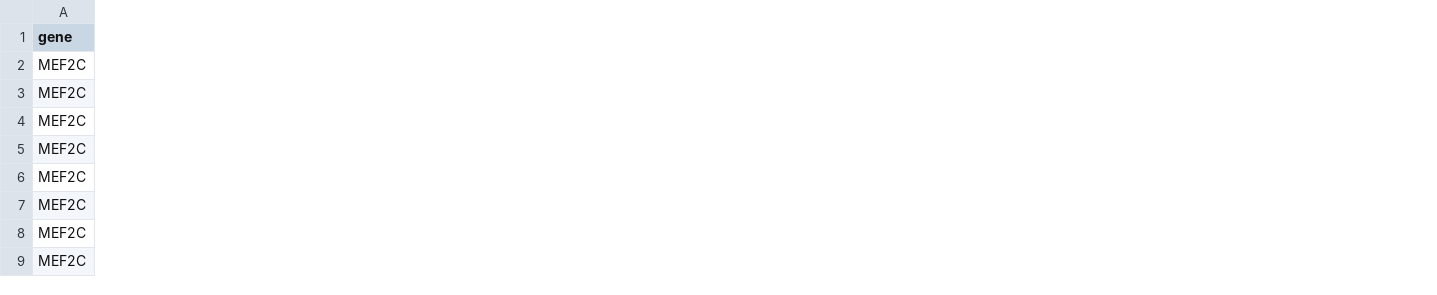
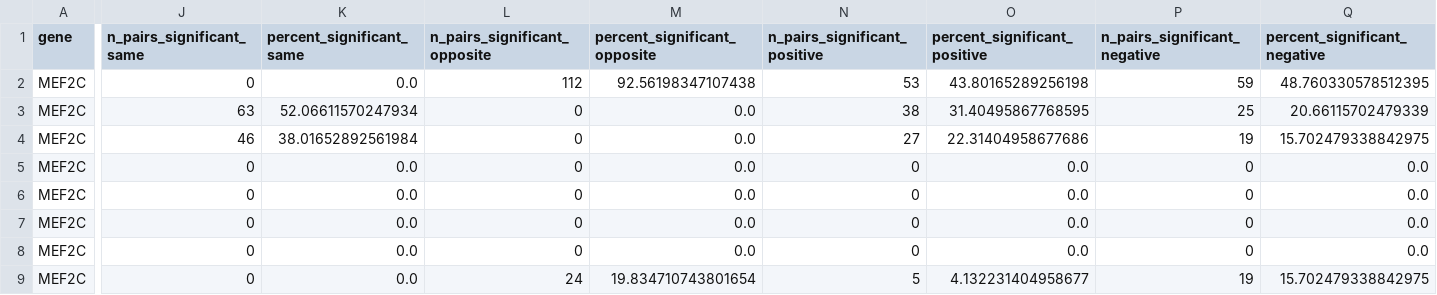
Before and after one commit to avneet407/Sapal-Speke-RP-2026, a CSV file: 4_identifying_candidates/CSV/isoform_consistency_key_cpm1_frac80%_share1.5pct_BY_FDR5.csv, drawn as a sheet; only a part is shown, gaps mark what is left out; the diff names each change by its address in the sheet, - before the commit and + after, or states it on an @@ line.

Commit message:
isoform significance consistency

```diff
--- a/4_identifying_candidates/CSV/isoform_consistency_key_cpm1_frac80%_share1.5pct_BY_FDR5.csv
+++ b/4_identifying_candidates/CSV/isoform_consistency_key_cpm1_frac80%_share1.5pct_BY_FDR5.csv
+column J (n_pairs_significant_same), rows 2-9: 0 | 63 | 46 | 0 | 0 | 0 | 0 | 0
+column K (percent_significant_same), rows 2-9: 0.0 | 52.06611570247934 | 38.01652892561984 | 0.0 | 0.0 | 0.0 | 0.0 | 0.0
+column L (n_pairs_significant_opposite), rows 2-9: 112 | 0 | 0 | 0 | 0 | 0 | 0 | 24
+column M (percent_significant_opposite), rows 2-9: 92.56198347107438 | 0.0 | 0.0 | 0.0 | 0.0 | 0.0 | 0.0 | 19.834710743801654
+column N (n_pairs_significant_positive), rows 2-9: 53 | 38 | 27 | 0 | 0 | 0 | 0 | 5
+column O (percent_significant_positive), rows 2-9: 43.80165289256198 | 31.40495867768595 | 22.31404958677686 | 0.0 | 0.0 | 0.0 | 0.0 | 4.132231404958677
+column P (n_pairs_significant_negative), rows 2-9: 59 | 25 | 19 | 0 | 0 | 0 | 0 | 19
+column Q (percent_significant_negative), rows 2-9: 48.760330578512395 | 20.66115702479339 | 15.702479338842975 | 0.0 | 0.0 | 0.0 | 0.0 | 15.702479338842975
```
Also changed, not shown: 4_identifying_candidates/CSV/isoform_consistency_cpm1_frac80%_share1.5pct_BY_FDR5.csv, 1 other file.
